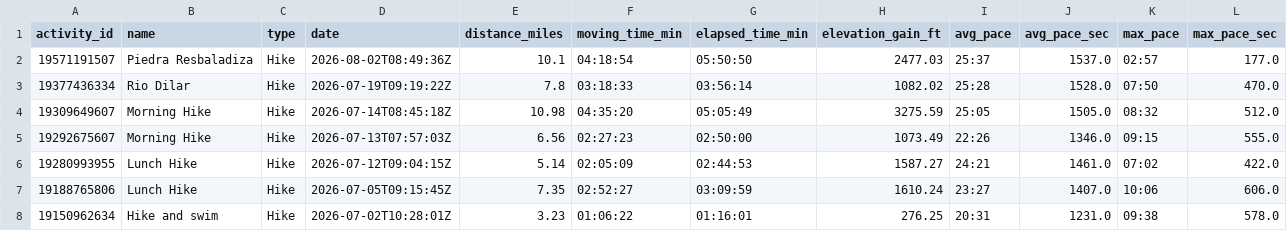
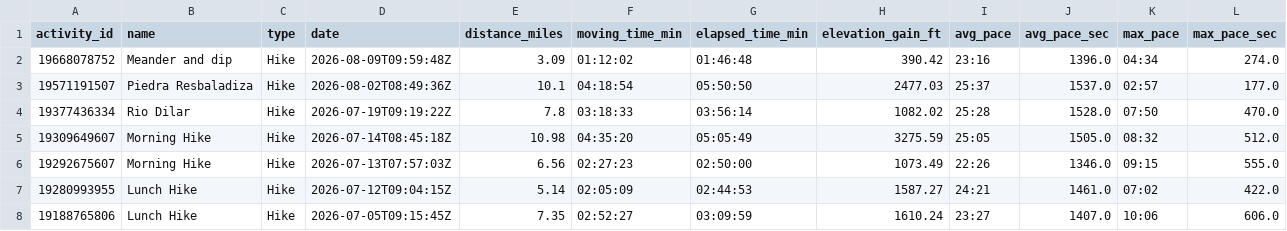
Before and after one commit to sboissel/strava-analytics, a CSV file: data/strava_hike_analysis.csv, drawn as a sheet; only a part is shown; the shorter side is filled out with more unchanged rows; the diff names each change by its address in the sheet, - before the commit and + after, or states it on an @@ line.

```diff
--- a/data/strava_hike_analysis.csv
+++ b/data/strava_hike_analysis.csv
+row 2: 19668078752 | Meander and dip | Hike | 2026-08-09T09:59:48Z | 3.09 | 01:12:02 | 01:46:48 | 390.42 | 23:16 | 1396.0 | 04:34 | 274.0
```
Also changed, not shown: data/activities_last_week.csv, data/strava_run_analysis.csv, 4 other files.
